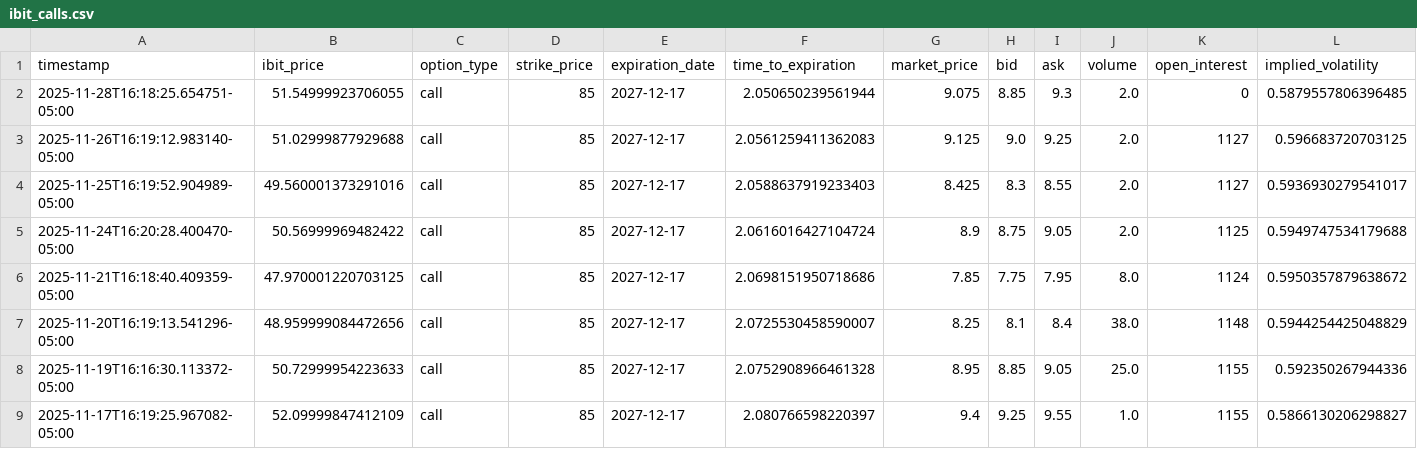
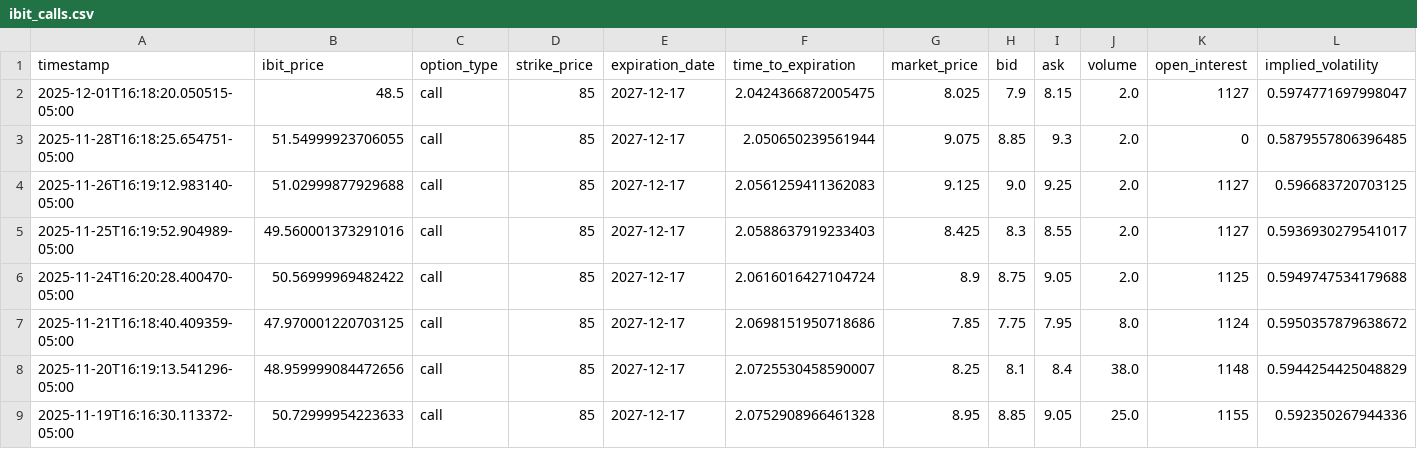
Before and after one commit to analytics-01/analytics-01.github.io, a CSV file: docs/projects/IBIT_Call_Monitor/data/ibit_calls.csv, drawn as a sheet; only a part is shown; the shorter side is filled out with more unchanged rows; rows hold the shown columns only; the diff names each change by its address in the sheet, - before the commit and + after, or states it on an @@ line.

```diff
--- a/docs/projects/IBIT_Call_Monitor/data/ibit_calls.csv
+++ b/docs/projects/IBIT_Call_Monitor/data/ibit_calls.csv
+row 2: 2025-12-01T16:18:20.050515-05:00 | 48.5 | call | 85 | 2027-12-17 | 2.0424366872005475 | 8.025 | 7.9 | 8.15 | 2.0 | 1127 | 0.5974771697998047
```
Also changed, not shown: projects/IBIT_Call_Monitor/data/ibit_calls.csv.
